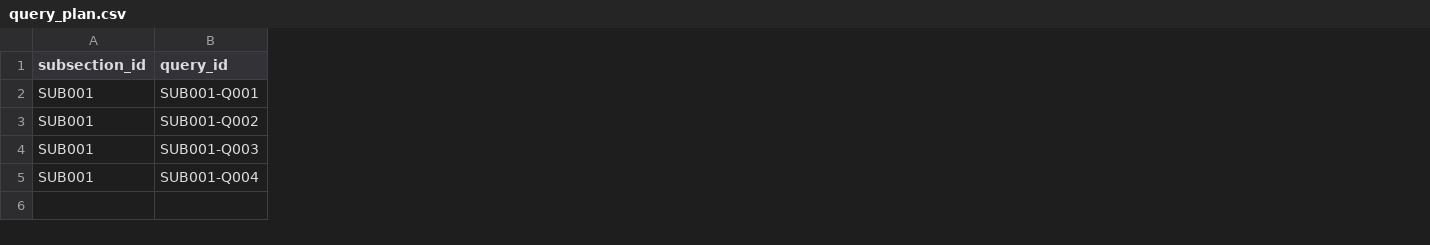
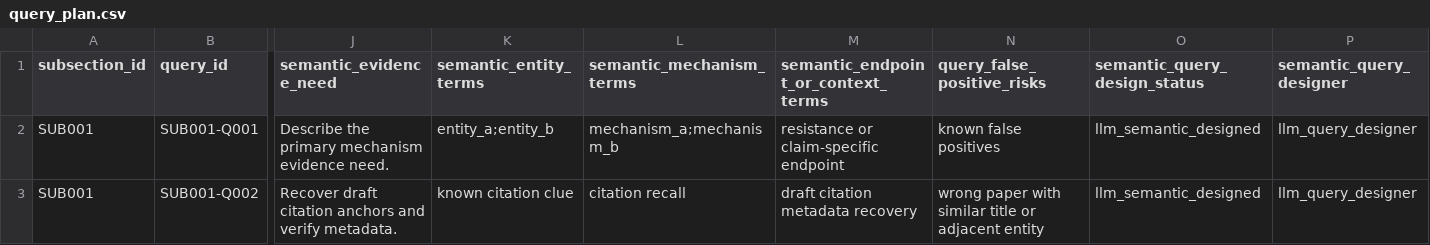
Before and after one commit to haozeyu24/LiteratureDueDiligence, a CSV file: templates/subsection_retrieval/query_plan.csv, drawn as a sheet; only a part is shown, gaps mark what is left out; removed rows and columns are numbered as before the commit, all else as after; rows hold the shown columns only; the diff covers the shown part only; the diff names each change by its address in the sheet, - before the commit and + after, or states it on an @@ line.

```diff
--- a/templates/subsection_retrieval/query_plan.csv
+++ b/templates/subsection_retrieval/query_plan.csv
+column J (semantic_evidence_need), rows 2-3: Describe the primary mechanism evidence need. | Recover draft citation anchors and verify metadata.
+column K (semantic_entity_terms), rows 2-3: entity_a;entity_b | known citation clue
+column L (semantic_mechanism_terms), rows 2-3: mechanism_a;mechanism_b | citation recall
+column M, rows 1-3: semantic_endpoint_or_context_terms | resistance or claim-specific endpoint | draft citation metadata recovery
+column N (query_false_positive_risks), rows 2-3: known false positives | wrong paper with similar title or adjacent entity
+column O (semantic_query_design_status), rows 2-3: llm_semantic_designed | llm_semantic_designed
+column P (semantic_query_designer), rows 2-3: llm_query_designer | llm_query_designer
-row 4: SUB001 | SUB001-Q003
-row 5: SUB001 | SUB001-Q004
```
Also changed, not shown: 4 added columns and 10 edited cells elsewhere in this file, templates/subsection_retrieval/draft_citation_recall_check.csv, templates/subsection_retrieval/search_iteration_log.csv, 18 other files.
